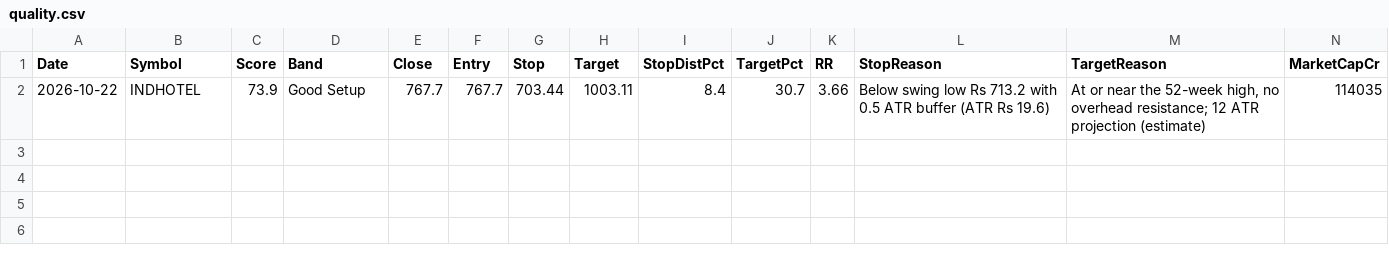
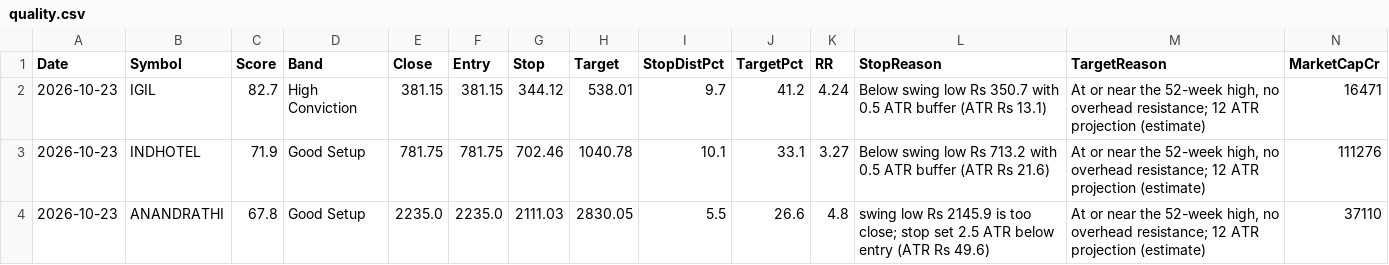
Before and after one commit to Venkey-stocks/stock-radar, a CSV file: data/quality.csv, drawn as a sheet; only a part is shown; removed rows and columns are numbered as before the commit, all else as after; rows hold the shown columns only; the diff names each change by its address in the sheet, - before the commit and + after, or states it on an @@ line.

```diff
--- a/data/quality.csv
+++ b/data/quality.csv
-row 2: 2026-10-22 | INDHOTEL | 73.9 | Good Setup | 767.7 | 767.7 | 703.44 | 1003.11 | 8.4 | 30.7 | 3.66 | Below swing low Rs 713.2 with 0.5 ATR buffer (ATR Rs 19.6) | At or near the 52-week high, no overhead resistance; 12 ATR projection (estimate) | 114035
+row 2: 2026-10-23 | IGIL | 82.7 | High Conviction | 381.15 | 381.15 | 344.12 | 538.01 | 9.7 | 41.2 | 4.24 | Below swing low Rs 350.7 with 0.5 ATR buffer (ATR Rs 13.1) | At or near the 52-week high, no overhead resistance; 12 ATR projection (estimate) | 16471
+row 3: 2026-10-23 | INDHOTEL | 71.9 | Good Setup | 781.75 | 781.75 | 702.46 | 1040.78 | 10.1 | 33.1 | 3.27 | Below swing low Rs 713.2 with 0.5 ATR buffer (ATR Rs 21.6) | At or near the 52-week high, no overhead resistance; 12 ATR projection (estimate) | 111276
+row 4: 2026-10-23 | ANANDRATHI | 67.8 | Good Setup | 2235.0 | 2235.0 | 2111.03 | 2830.05 | 5.5 | 26.6 | 4.8 | swing low Rs 2145.9 is too close; stop set 2.5 ATR below entry (ATR Rs 49.6) | At or near the 52-week high, no overhead resistance; 12 ATR projection (estimate) | 37110
```
Also changed, not shown: data/quality_rejected.csv, 1 other file.
